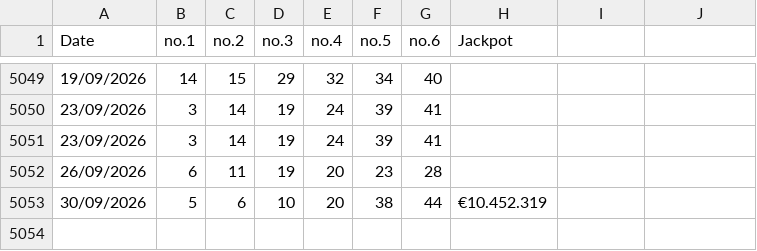
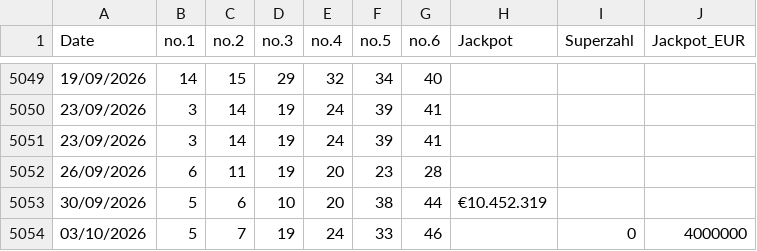
Before and after one commit to AndreiDus/lotoapp-data, a CSV file: data/eu/GER649.csv, drawn as a sheet; only a part is shown, gaps mark what is left out; the diff names each change by its address in the sheet, - before the commit and + after, or states it on an @@ line.

Commit message:
Automated update: 1 new, 0 enriched draw(s) in Ger649

```diff
--- a/data/eu/GER649.csv
+++ b/data/eu/GER649.csv
-I1: (empty)
+I1: Superzahl
-J1: (empty)
+J1: Jackpot_EUR
+row 5054: 03/10/2026 | 5 | 7 | 19 | 24 | 33 | 46 |  | 0 | 4000000
```
